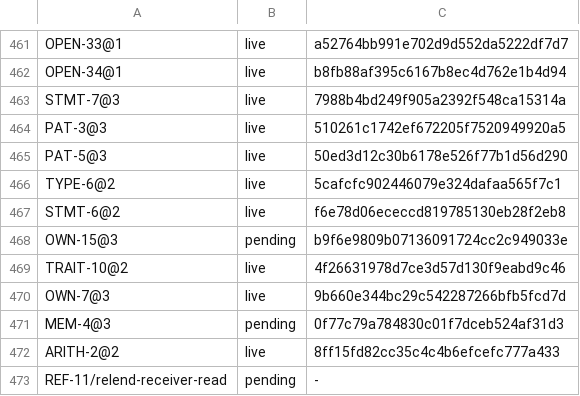
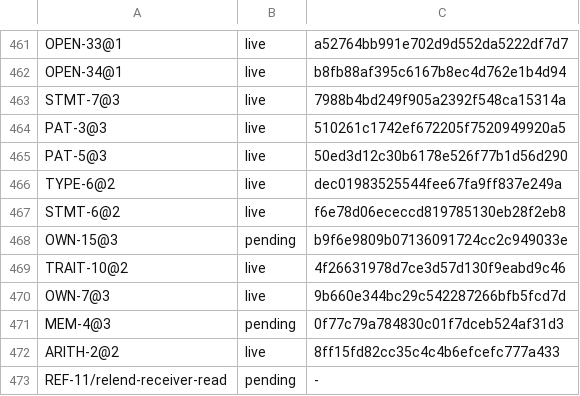
Before and after one commit to unbalancedparentheses/concrete2, a TSV file: docs/spec/ids.tsv, drawn as a sheet; only a part is shown, gaps mark what is left out.

Commit message:
spec (Codex round 2 on the decisions): TYPE-6@2 states comparisons on numbers and leaves bool and char to OPEN-42 without deciding it

```diff
--- a/docs/spec/ids.tsv
+++ b/docs/spec/ids.tsv
@@ -465,3 +465,3 @@ PAT-3@3	live	510261c1742ef672205f7520949920a5
 PAT-5@3	live	50ed3d12c30b6178e526f77b1d56d290
-TYPE-6@2	live	5cafcfc902446079e324dafaa565f7c1
+TYPE-6@2	live	dec01983525544fee67fa9ff837e249a
 STMT-6@2	live	f6e78d06ececcd819785130eb28f2eb8
```
Also changed, not shown: 1 other file.
